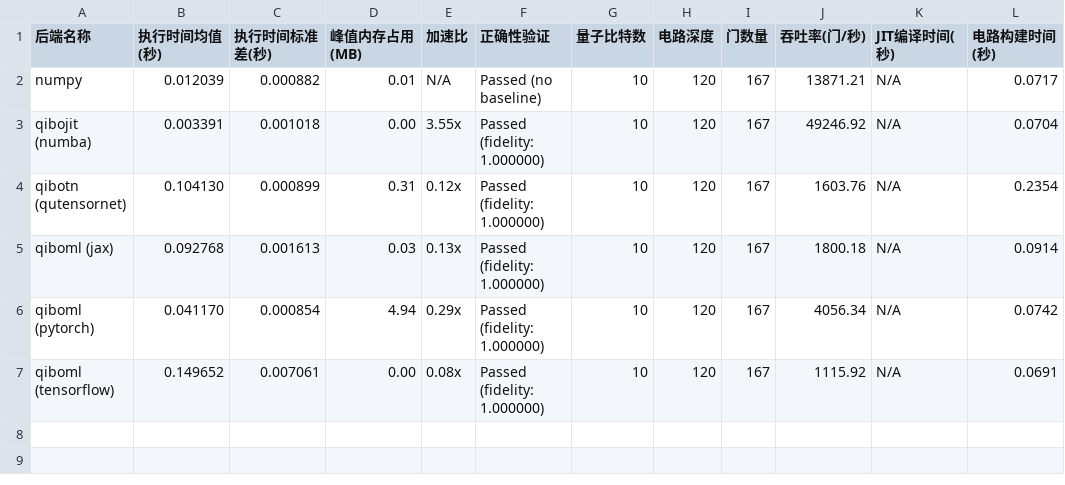
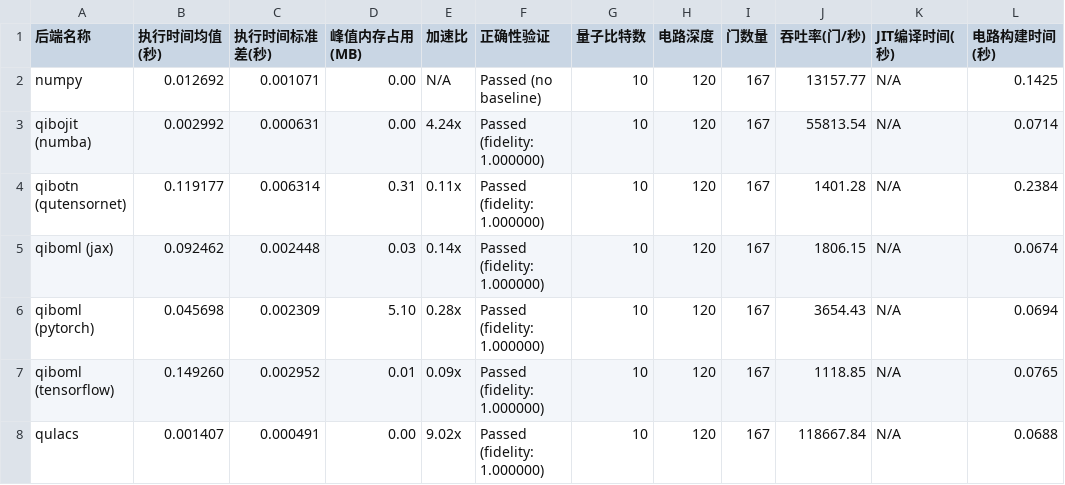
Before and after one commit to JialeZhouxin/qibobenck, a CSV file: qibobench/reports/adder_n10_transpiled/benchmark_report.csv, drawn as a sheet.

Commit message:
添加 qulacs 后端测试

```diff
--- a/qibobench/reports/adder_n10_transpiled/benchmark_report.csv
+++ b/qibobench/reports/adder_n10_transpiled/benchmark_report.csv
@@ -1,7 +1,8 @@
 后端名称,执行时间均值(秒),执行时间标准差(秒),峰值内存占用(MB),加速比,正确性验证,量子比特数,电路深度,门数量,吞吐率(门/秒),JIT编译时间(秒),电路构建时间(秒)
-numpy,0.012039,0.000882,0.01,N/A,Passed (no baseline),10,120,167,13871.21,N/A,0.0717
-qibojit (numba),0.003391,0.001018,0.00,3.55x,Passed (fidelity: 1.000000),10,120,167,49246.92,N/A,0.0704
-qibotn (qutensornet),0.104130,0.000899,0.31,0.12x,Passed (fidelity: 1.000000),10,120,167,1603.76,N/A,0.2354
-qiboml (jax),0.092768,0.001613,0.03,0.13x,Passed (fidelity: 1.000000),10,120,167,1800.18,N/A,0.0914
-qiboml (pytorch),0.041170,0.000854,4.94,0.29x,Passed (fidelity: 1.000000),10,120,167,4056.34,N/A,0.0742
-qiboml (tensorflow),0.149652,0.007061,0.00,0.08x,Passed (fidelity: 1.000000),10,120,167,1115.92,N/A,0.0691
+numpy,0.012692,0.001071,0.00,N/A,Passed (no baseline),10,120,167,13157.77,N/A,0.1425
+qibojit (numba),0.002992,0.000631,0.00,4.24x,Passed (fidelity: 1.000000),10,120,167,55813.54,N/A,0.0714
+qibotn (qutensornet),0.119177,0.006314,0.31,0.11x,Passed (fidelity: 1.000000),10,120,167,1401.28,N/A,0.2384
+qiboml (jax),0.092462,0.002448,0.03,0.14x,Passed (fidelity: 1.000000),10,120,167,1806.15,N/A,0.0674
+qiboml (pytorch),0.045698,0.002309,5.10,0.28x,Passed (fidelity: 1.000000),10,120,167,3654.43,N/A,0.0694
+qiboml (tensorflow),0.149260,0.002952,0.01,0.09x,Passed (fidelity: 1.000000),10,120,167,1118.85,N/A,0.0765
+qulacs,0.001407,0.000491,0.00,9.02x,Passed (fidelity: 1.000000),10,120,167,118667.84,N/A,0.0688
```
Also changed, not shown: qibobench/reports/bigadder_n18_transpiled/benchmark_report.csv, qibobench/reports/dnn_n16_transpiled/benchmark_report.csv, 7 other files.
